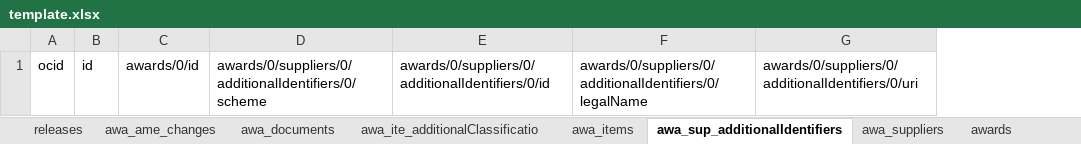
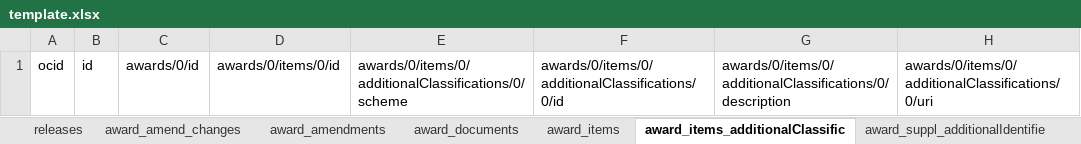
Before and after one commit to open-contracting/sample-data, an Excel workbook: flat-template/template.xlsx, sheet award_items_additionalClassific, drawn as a sheet; values as stored, in another font and other column widths than the file's, no borders; removed rows and columns are numbered as before the commit, all else as after; the diff names each change by its address in the sheet, - before the commit and + after, or states it on an @@ line.

```diff
--- a/flat-template/template.xlsx (sheet award_items_additionalClassific)
+++ b/flat-template/template.xlsx (sheet award_items_additionalClassific)
-sheet tab: awa_ame_changes
+sheet tab: award_amend_changes
-sheet tab: awa_documents
+sheet tab: award_amendments
-sheet tab: awa_ite_additionalClassificatio
+sheet tab: award_documents
-sheet tab: awa_items
+sheet tab: award_items
-sheet tab: awa_sup_additionalIdentifiers
+sheet tab: award_items_additionalClassific
-sheet tab: awa_suppliers
+sheet tab: award_suppl_additionalIdentifie
-column D, row 1: awards/0/suppliers/0/additionalIdentifiers/0/scheme
-column E, row 1: awards/0/suppliers/0/additionalIdentifiers/0/id
-column F, row 1: awards/0/suppliers/0/additionalIdentifiers/0/legalName
-column G, row 1: awards/0/suppliers/0/additionalIdentifiers/0/uri
+column D, row 1: awards/0/items/0/id
+column E, row 1: awards/0/items/0/additionalClassifications/0/scheme
+column F, row 1: awards/0/items/0/additionalClassifications/0/id
+column G, row 1: awards/0/items/0/additionalClassifications/0/description
+column H, row 1: awards/0/items/0/additionalClassifications/0/uri
```
Also changed, not shown: sheet contr_items, sheet contr_amend_changes, sheet contr_imple_transactions, sheet buyer_additionalIdentifiers, sheet awards, sheet contracts, 19 more sheets, other sheet tabs, 57 other files.
